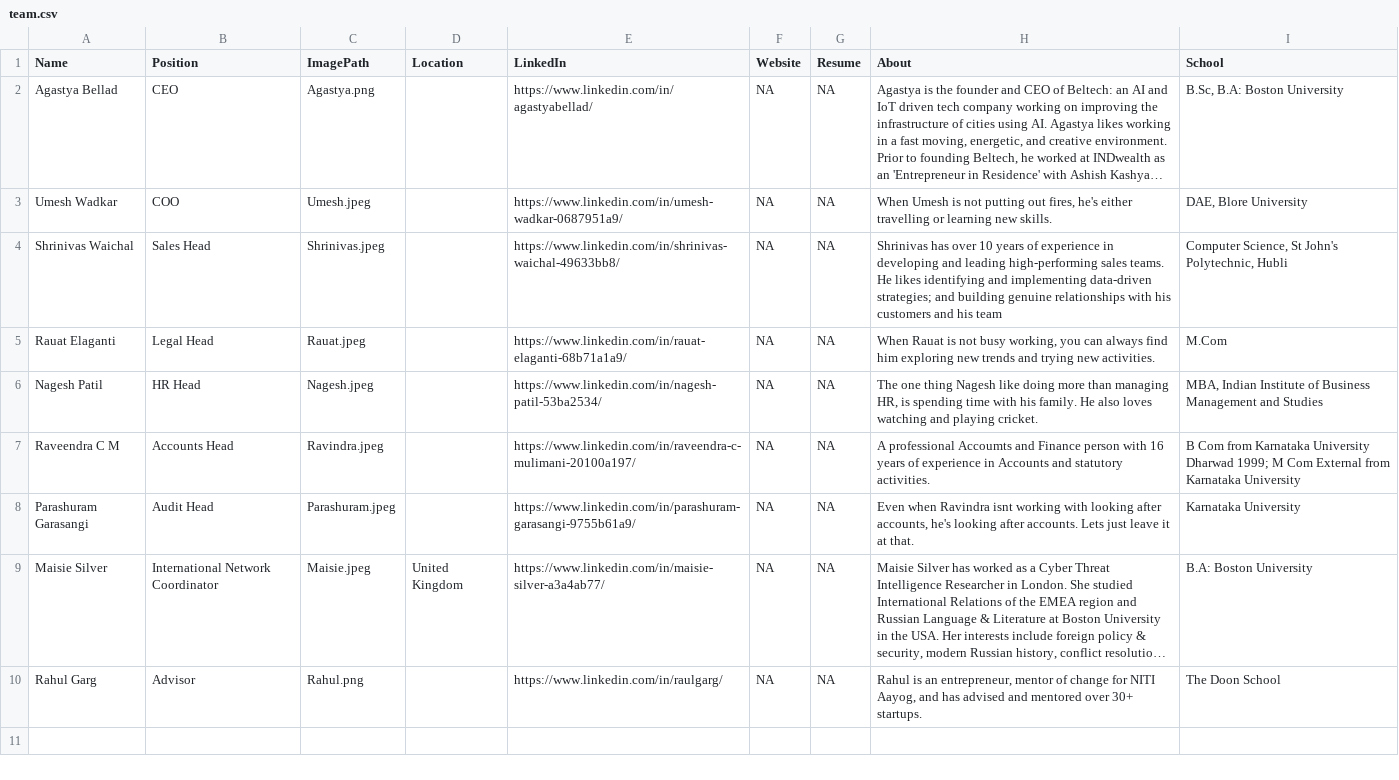
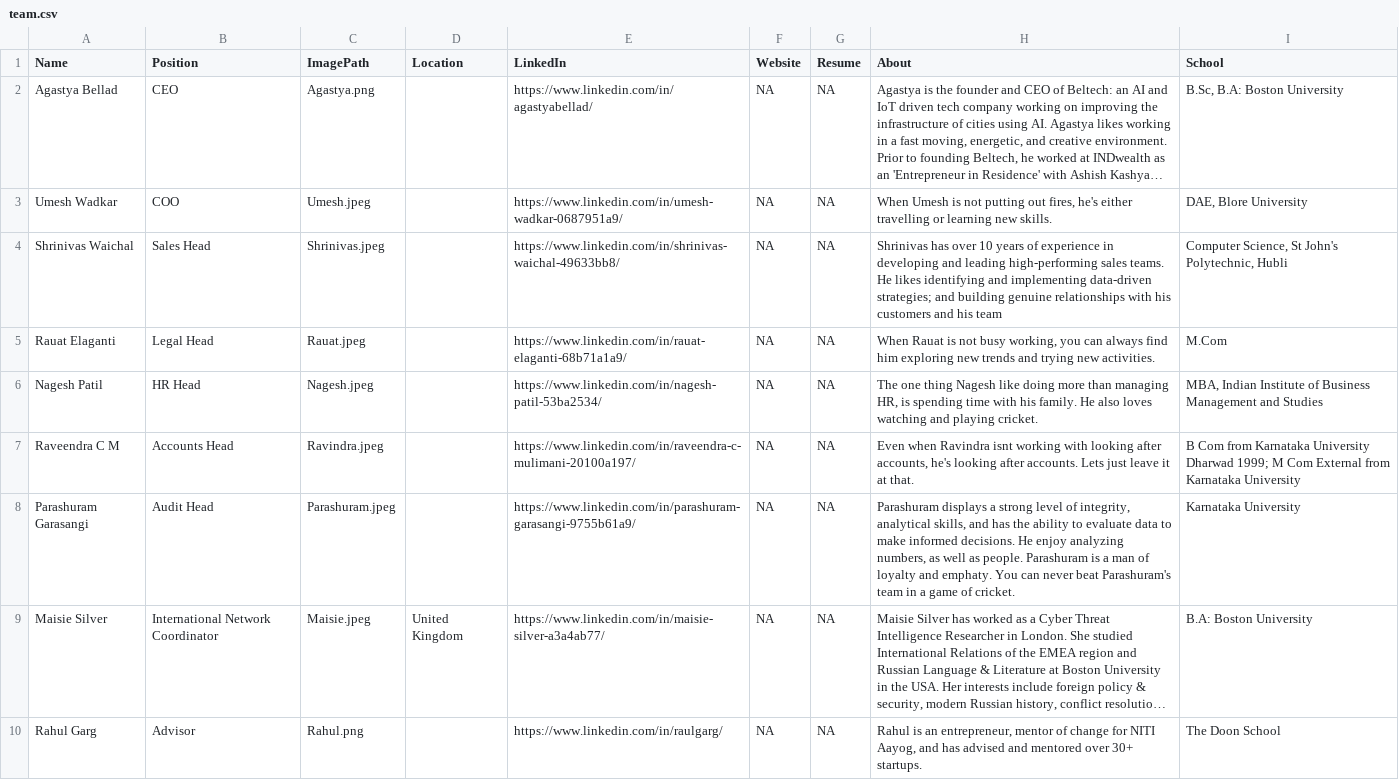
Before and after one commit to AbhinavThukral97/Beltech, a CSV file: team/team.csv, drawn as a sheet; long unchanged cells end in …; the diff names each change by its address in the sheet, - before the commit and + after, or states it on an @@ line.

Commit message:
Update team.csv

```diff
--- a/team/team.csv
+++ b/team/team.csv
-H7 (About): A professional Accoumts and Finance person with 16 years of experience in Accounts and statutory activities.
+H7 (About): Even when Ravindra isnt working with looking after accounts, he's looking after accounts. Lets just leave it at that.
-H8 (About): Even when Ravindra isnt working with looking after accounts, he's looking after accounts. Lets just leave it at that.
+H8 (About): Parashuram displays a strong level of integrity, analytical skills, and has the ability to evaluate data to make informed decisions. He enjoy analyzing numbers, as well as people. Parashuram is a man of loyalty and emphaty. You can never beat Parashuram's team in a game of cricket.
```
